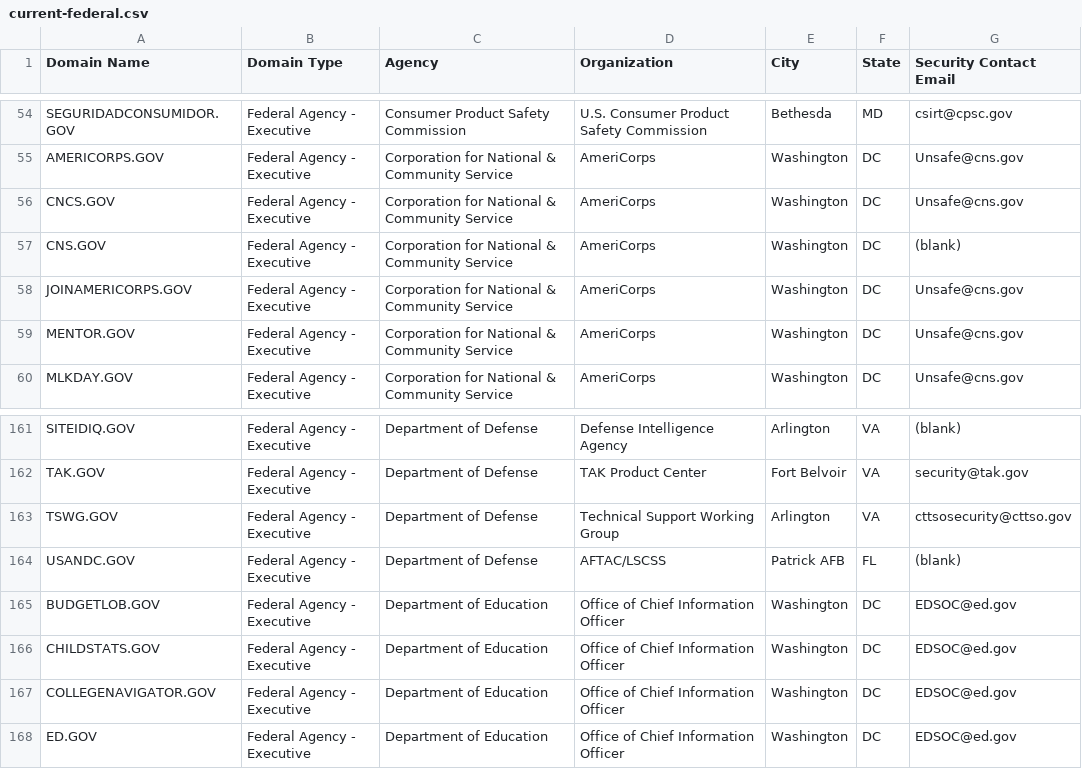
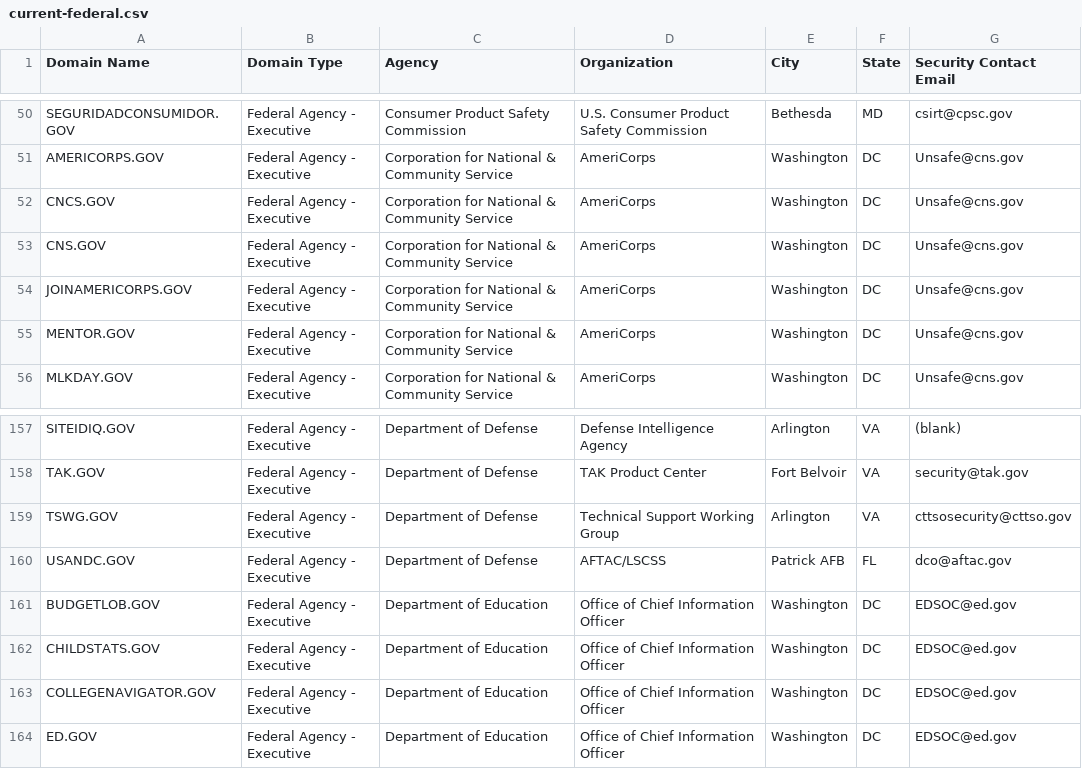
Before and after one commit to cisagov/dotgov-data, a CSV file: current-federal.csv, drawn as a sheet; only a part is shown, gaps mark what is left out; the diff covers the shown part only.

```diff
--- a/current-federal.csv
+++ b/current-federal.csv
@@ -56,3 +52,3 @@ AMERICORPS.GOV,Federal Agency - Executive,Corporation for National & Community S
 CNCS.GOV,Federal Agency - Executive,Corporation for National & Community Service,AmeriCorps,Washington,DC,Unsafe@cns.gov
-CNS.GOV,Federal Agency - Executive,Corporation for National & Community Service,AmeriCorps,Washington,DC,(blank)
+CNS.GOV,Federal Agency - Executive,Corporation for National & Community Service,AmeriCorps,Washington,DC,Unsafe@cns.gov
 JOINAMERICORPS.GOV,Federal Agency - Executive,Corporation for National & Community Service,AmeriCorps,Washington,DC,Unsafe@cns.gov
@@ -163,3 +159,3 @@ TAK.GOV,Federal Agency - Executive,Department of Defense,TAK Product Center,Fort
 TSWG.GOV,Federal Agency - Executive,Department of Defense,Technical Support Working Group,Arlington,VA,cttsosecurity@cttso.gov
-USANDC.GOV,Federal Agency - Executive,Department of Defense,AFTAC/LSCSS,Patrick AFB,FL,(blank)
+USANDC.GOV,Federal Agency - Executive,Department of Defense,AFTAC/LSCSS,Patrick AFB,FL,dco@aftac.gov
 BUDGETLOB.GOV,Federal Agency - Executive,Department of Education,Office of Chief Information Officer,Washington,DC,EDSOC@ed.gov
```
Also changed, not shown: 5 added rows, 5 removed rows and 2 edited cells elsewhere in this file, 1 other file.
